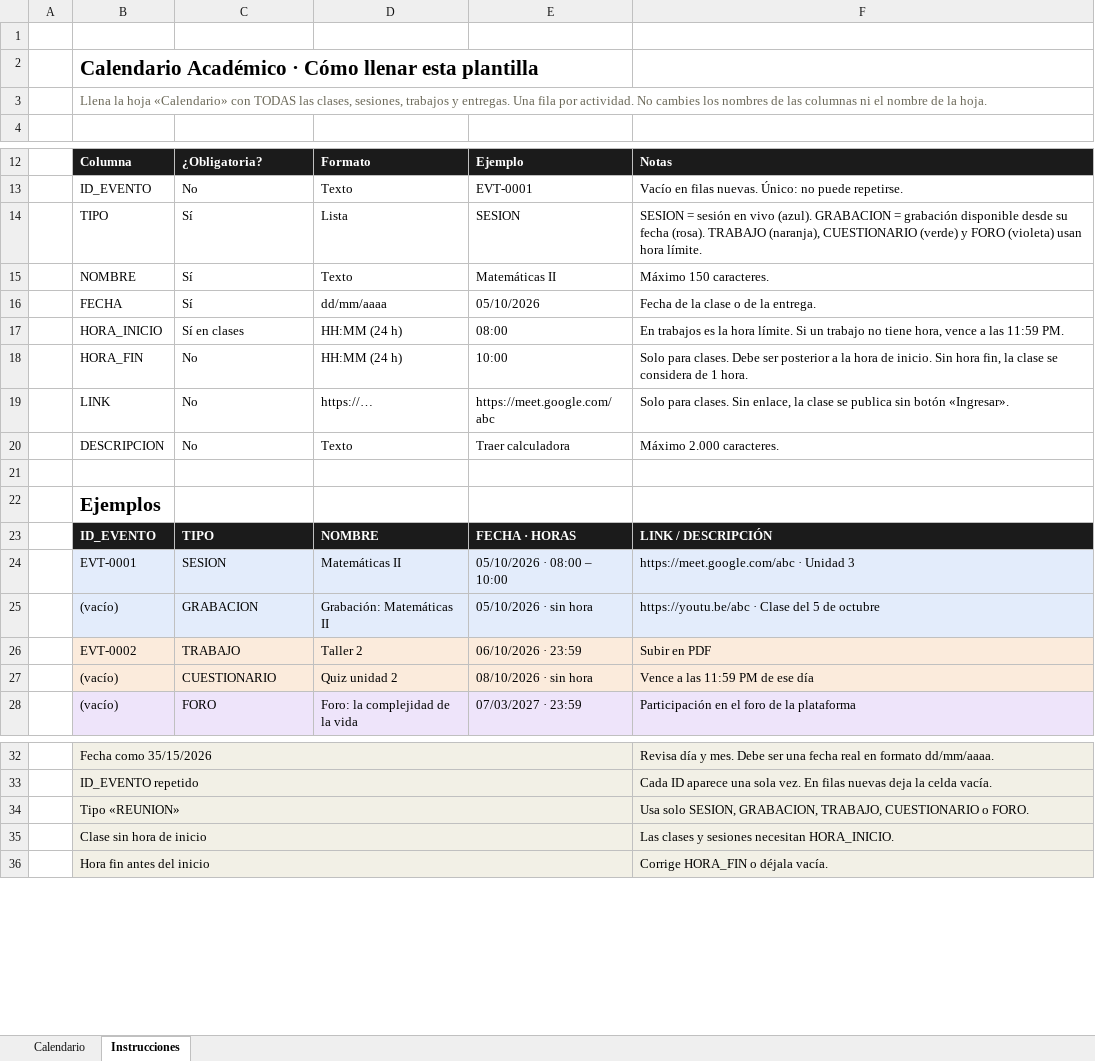
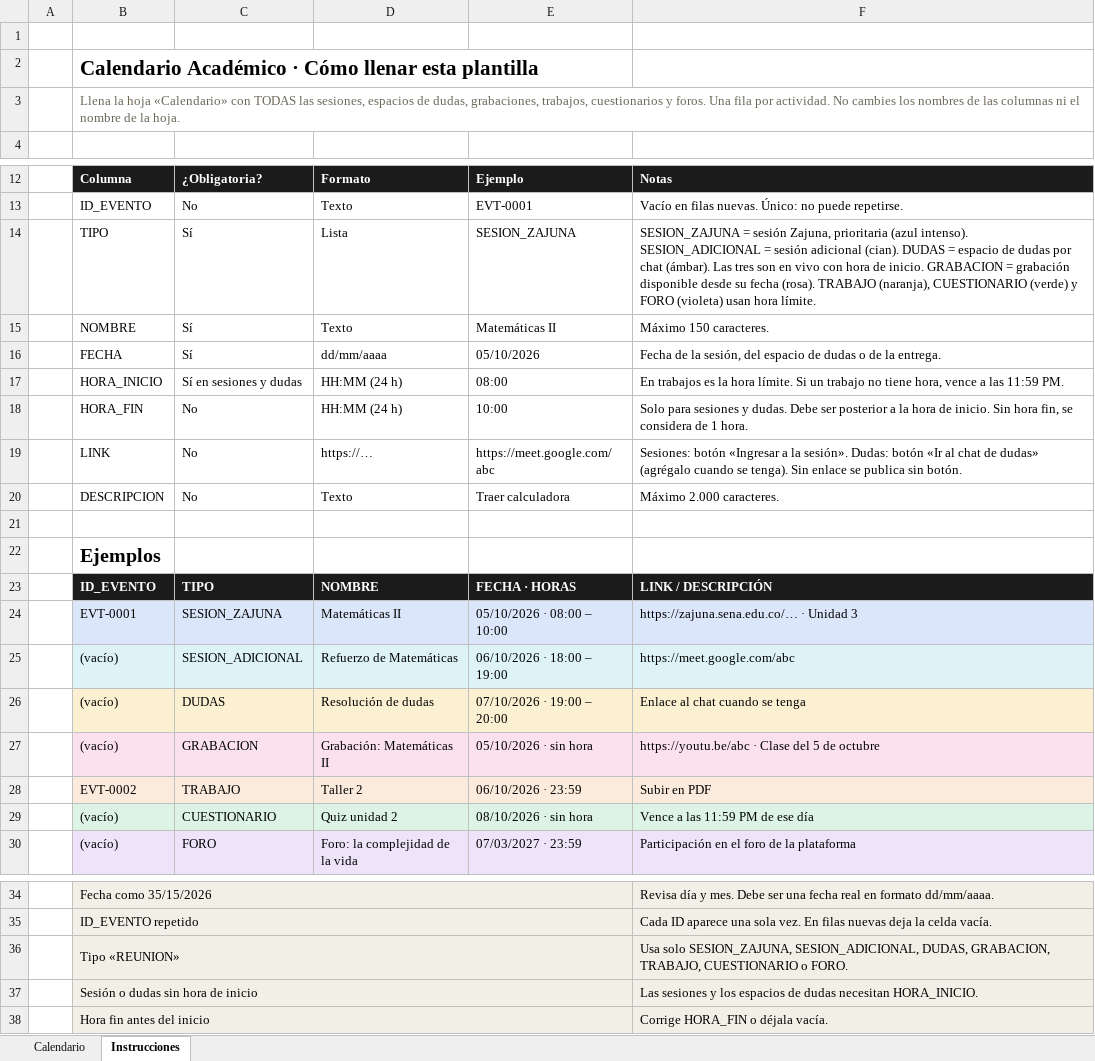
Before and after one commit to jusvieint-beep/calendario-academico, an Excel workbook: public/plantilla-calendario.xlsx, sheet Instrucciones, drawn as a sheet; only a part is shown, gaps mark what is left out; values as stored, in another font and other column widths than the file's, no borders; removed rows and columns are numbered as before the commit, all else as after; the diff names each change by its address in the sheet, - before the commit and + after, or states it on an @@ line.

```diff
--- a/public/plantilla-calendario.xlsx (sheet Instrucciones)
+++ b/public/plantilla-calendario.xlsx (sheet Instrucciones)
-B3: …TODAS las clases, sesiones, trabajos y entregas. Una fila…
+B3: …TODAS las sesiones, espacios de dudas, grabaciones, trabajos, cuestionarios y foros. Una fila…
-E14: SESION
+E14: SESION_ZAJUNA
-F14: SESION = sesión en vivo (azul). GRABACION =…
+F14: SESION_ZAJUNA = sesión Zajuna, prioritaria (azul intenso). SESION_ADICIONAL = sesión adicional (cian). DUDAS = espacio de dudas por chat (ámbar). Las tres son en vivo con hora de inicio. GRABACION =…
-F16: …de la clase o de…
+F16: …de la sesión, del espacio de dudas o de…
-C17: Sí en clases
+C17: Sí en sesiones y dudas
-F18: Solo para clases. Debe ser posterior a la hora de inicio. Sin hora fin, la clase se considera…
+F18: Solo para sesiones y dudas. Debe ser posterior a la hora de inicio. Sin hora fin, se considera…
-F19: Solo para clases. Sin enlace, la clase se publica sin botón «Ingresar».
+F19: Sesiones: botón «Ingresar a la sesión». Dudas: botón «Ir al chat de dudas» (agrégalo cuando se tenga). Sin enlace se publica sin botón.
-C24: SESION
+C24: SESION_ZAJUNA
-F24: https://meet.google.com/abc · Unidad 3
+F24: https://zajuna.sena.edu.co/… · Unidad 3
+row 25:  | (vacío) | SESION_ADICIONAL | Refuerzo de Matemáticas | 06/10/2026 · 18:00 – 19:00 | https://meet.google.com/abc
+row 26:  | (vacío) | DUDAS | Resolución de dudas | 07/10/2026 · 19:00 – 20:00 | Enlace al chat cuando se tenga
-B29:F29 fill: #FBEBDC
+B29:F29 fill: #DDF3E6
-F36: Usa solo SESION, GRABACION, TRABAJO,…
+F36: Usa solo SESION_ZAJUNA, SESION_ADICIONAL, DUDAS, GRABACION, TRABAJO,…
-row 35:  | Clase sin hora de inicio |  |  |  | Las clases y sesiones necesitan HORA_INICIO.
+row 37:  | Sesión o dudas sin hora de inicio |  |  |  | Las sesiones y los espacios de dudas necesitan HORA_INICIO.
```
Also changed, not shown: 18 other files.
